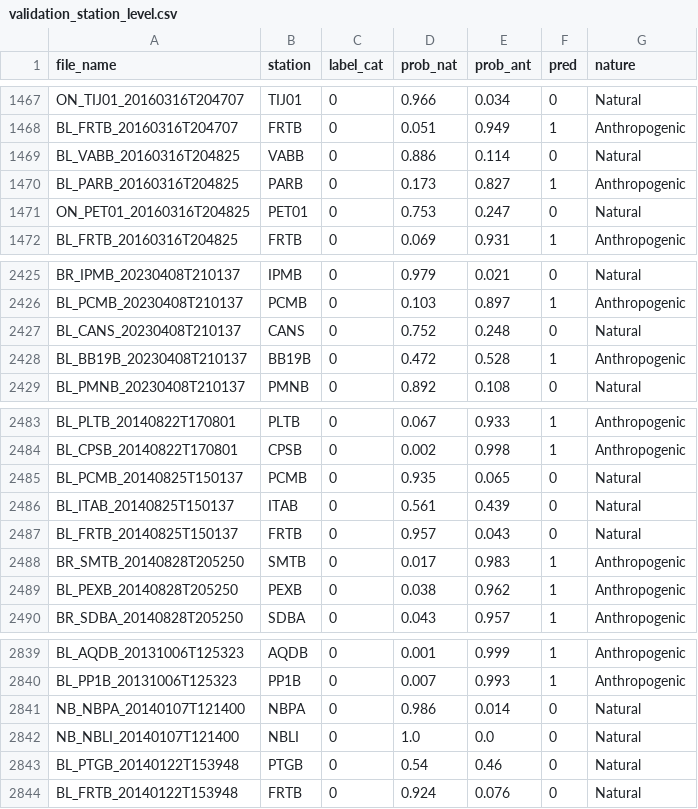
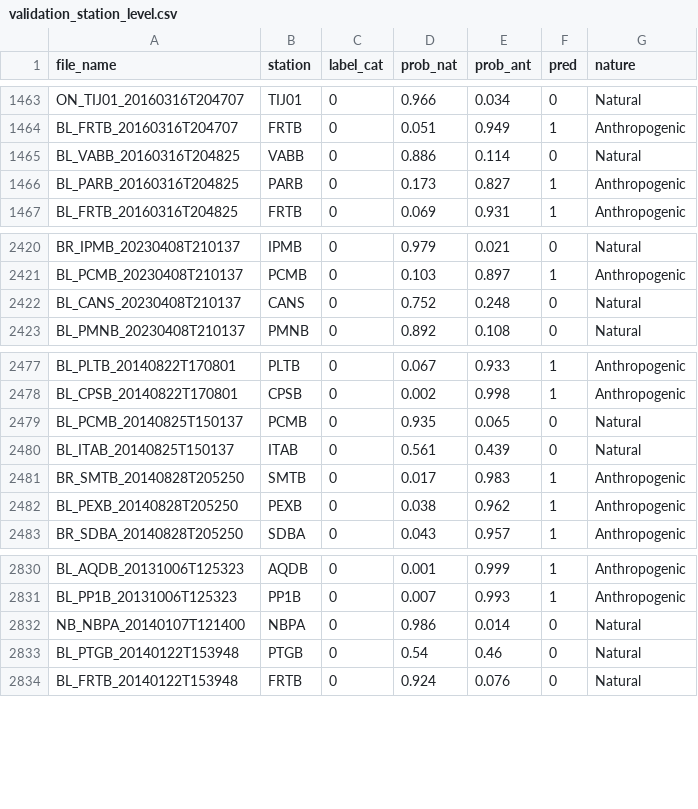
Before and after one commit to Gabriel-Goes/Sismologia_IPT, a CSV file: files/output/commercial/validation_station_level.csv, drawn as a sheet; only a part is shown, gaps mark what is left out; the diff covers the shown part only.

```diff
--- a/files/output/commercial/validation_station_level.csv
+++ b/files/output/commercial/validation_station_level.csv
@@ -1470,3 +1466,2 @@ BL_VABB_20160316T204825,VABB,0,0.886,0.114,0,Natural
 BL_PARB_20160316T204825,PARB,0,0.173,0.827,1,Anthropogenic
-ON_PET01_20160316T204825,PET01,0,0.753,0.247,0,Natural
 BL_FRTB_20160316T204825,FRTB,0,0.069,0.931,1,Anthropogenic
@@ -2427,3 +2422,2 @@ BL_PCMB_20230408T210137,PCMB,0,0.103,0.897,1,Anthropogenic
 BL_CANS_20230408T210137,CANS,0,0.752,0.248,0,Natural
-BL_BB19B_20230408T210137,BB19B,0,0.472,0.528,1,Anthropogenic
 BL_PMNB_20230408T210137,PMNB,0,0.892,0.108,0,Natural
@@ -2486,3 +2480,2 @@ BL_PCMB_20140825T150137,PCMB,0,0.935,0.065,0,Natural
 BL_ITAB_20140825T150137,ITAB,0,0.561,0.439,0,Natural
-BL_FRTB_20140825T150137,FRTB,0,0.957,0.043,0,Natural
 BR_SMTB_20140828T205250,SMTB,0,0.017,0.983,1,Anthropogenic
@@ -2841,3 +2832,2 @@ BL_PP1B_20131006T125323,PP1B,0,0.007,0.993,1,Anthropogenic
 NB_NBPA_20140107T121400,NBPA,0,0.986,0.014,0,Natural
-NB_NBLI_20140107T121400,NBLI,0,1.0,0.0,0,Natural
 BL_PTGB_20140122T153948,PTGB,0,0.54,0.46,0,Natural
```
Also changed, not shown: 6 removed rows elsewhere in this file, files/output/commercial/validation_network_level.csv, files/output/no_commercial/validation_network_level.csv, 8 other files.
